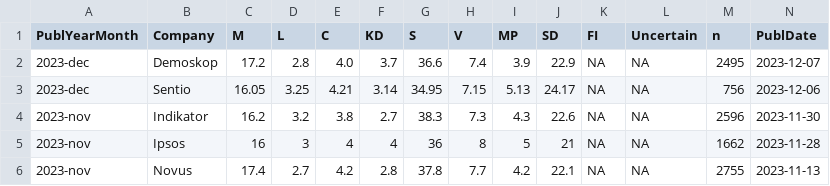
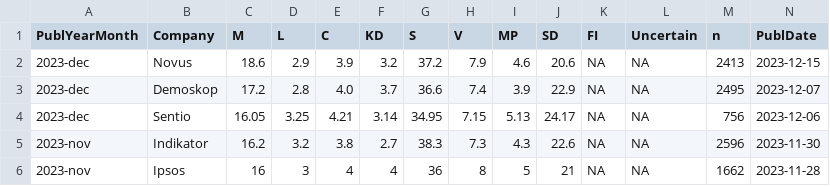
Before and after one commit to MansMeg/SwedishPolls, a CSV file: Data/Polls.csv, drawn as a sheet; only a part is shown; the shorter side is filled out with more unchanged rows; rows hold the shown columns only; the diff names each change by its address in the sheet, - before the commit and + after, or states it on an @@ line.

Commit message:
novus-dec

```diff
--- a/Data/Polls.csv
+++ b/Data/Polls.csv
+row 2: 2023-dec | Novus | 18.6 | 2.9 | 3.9 | 3.2 | 37.2 | 7.9 | 4.6 | 20.6 | NA | NA | 2413 | 2023-12-15
```
